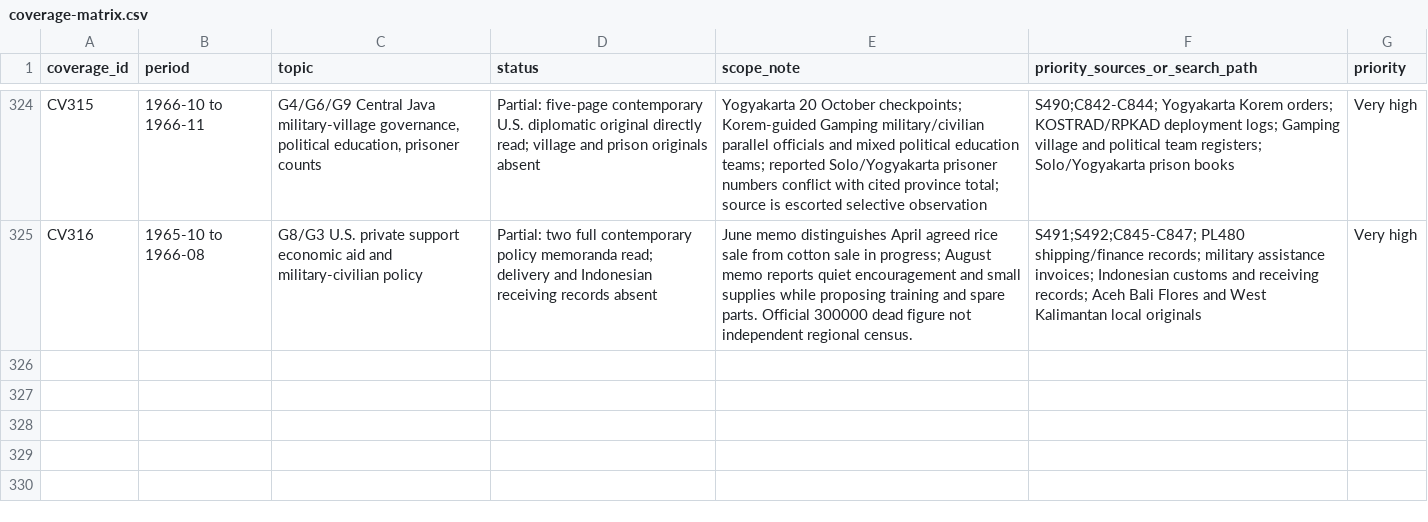
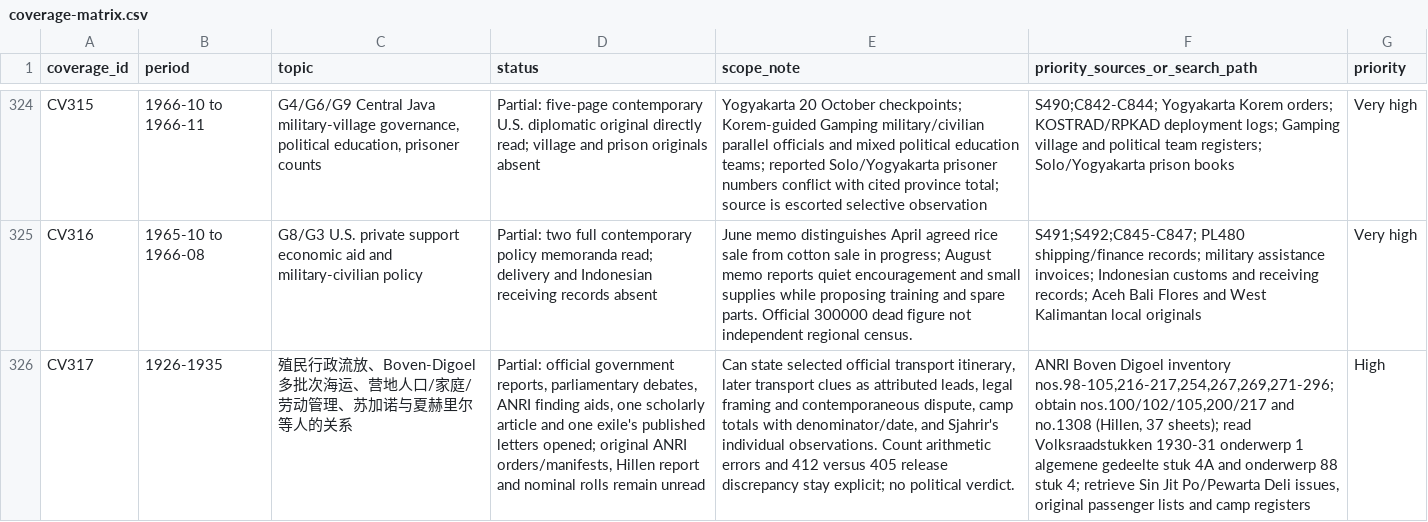
Before and after one commit to ch3758134-prog/aca, a CSV file: research/indonesia-1965/archive/records/coverage-matrix.csv, drawn as a sheet; only a part is shown, gaps mark what is left out; the diff names each change by its address in the sheet, - before the commit and + after, or states it on an @@ line.

```diff
--- a/research/indonesia-1965/archive/records/coverage-matrix.csv
+++ b/research/indonesia-1965/archive/records/coverage-matrix.csv
+row 326: CV317 | 1926-1935 | 殖民行政流放、Boven-Digoel多批次海运、营地人口/家庭/劳动管理、苏加诺与夏赫里尔等人的关系 | Partial: official government reports, parliamentary debates, ANRI finding aids, one scholarly article and one exile's published letters opened; original ANRI orders/manifests, Hillen report and nominal rolls remain unread | Can state selected official transport itinerary, later transport clues as attributed leads, legal framing and contemporaneous dispute, camp totals with denominator/date, and Sjahrir's individual observations. Count arithmetic errors and 412 versus 405 release discrepancy stay explicit; no political verdict. | ANRI Boven Digoel inventory nos.98-105,216-217,254,267,269,271-296; obtain nos.100/102/105,200/217 and no.1308 (Hillen, 37 sheets); read Volksraadstukken 1930-31 onderwerp 1 algemene gedeelte stuk 4A and onderwerp 88 stuk 4; retrieve Sin Jit Po/Pewarta Deli issues, original passenger lists and camp registers | High
```
Also changed, not shown: research/indonesia-1965/archive/records/search-log.csv, 7 other files.
